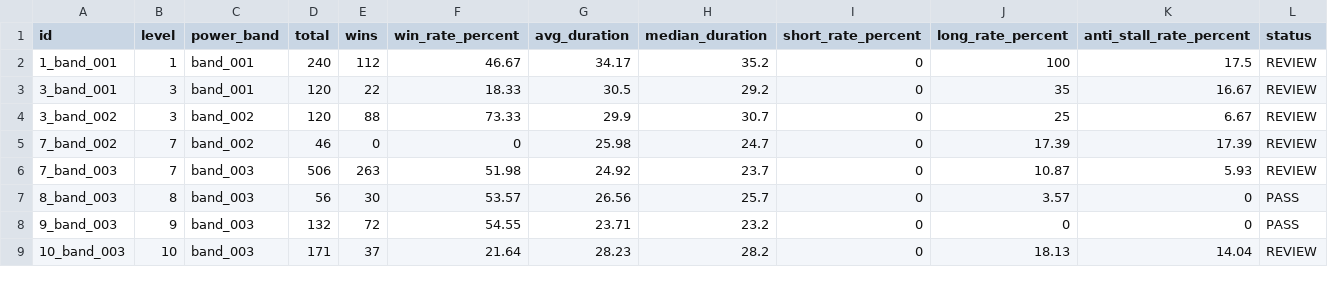
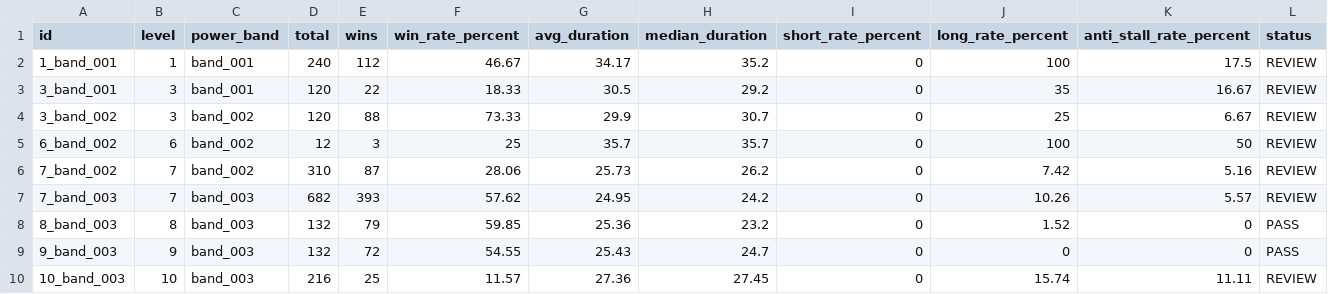
Before and after one commit to Bournellis/Studio, a CSV file: Projetos/draxos-mobile/docs/battle-lab/generated/battle_lab_power_bands.csv, drawn as a sheet; only a part is shown; the diff covers the shown part only.

```diff
--- a/Projetos/draxos-mobile/docs/battle-lab/generated/battle_lab_power_bands.csv
+++ b/Projetos/draxos-mobile/docs/battle-lab/generated/battle_lab_power_bands.csv
@@ -4,6 +4,7 @@ id,level,power_band,total,wins,win_rate_percent,avg_duration,median_duration,sho
 3_band_002,3,band_002,120,88,73.33,29.9,30.7,0,25,6.67,REVIEW
-7_band_002,7,band_002,46,0,0,25.98,24.7,0,17.39,17.39,REVIEW
-7_band_003,7,band_003,506,263,51.98,24.92,23.7,0,10.87,5.93,REVIEW
-8_band_003,8,band_003,56,30,53.57,26.56,25.7,0,3.57,0,PASS
-9_band_003,9,band_003,132,72,54.55,23.71,23.2,0,0,0,PASS
-10_band_003,10,band_003,171,37,21.64,28.23,28.2,0,18.13,14.04,REVIEW
+6_band_002,6,band_002,12,3,25,35.7,35.7,0,100,50,REVIEW
+7_band_002,7,band_002,310,87,28.06,25.73,26.2,0,7.42,5.16,REVIEW
+7_band_003,7,band_003,682,393,57.62,24.95,24.2,0,10.26,5.57,REVIEW
+8_band_003,8,band_003,132,79,59.85,25.36,23.2,0,1.52,0,PASS
+9_band_003,9,band_003,132,72,54.55,25.43,24.7,0,0,0,PASS
+10_band_003,10,band_003,216,25,11.57,27.36,27.45,0,15.74,11.11,REVIEW
```
Also changed, not shown: 3 added rows, 3 removed rows and 44 edited cells elsewhere in this file, Projetos/draxos-mobile/docs/battle-lab/generated/battle_lab_arena_sequences.csv, Projetos/draxos-mobile/docs/battle-lab/generated/battle_lab_builds.csv, 56 other files.
